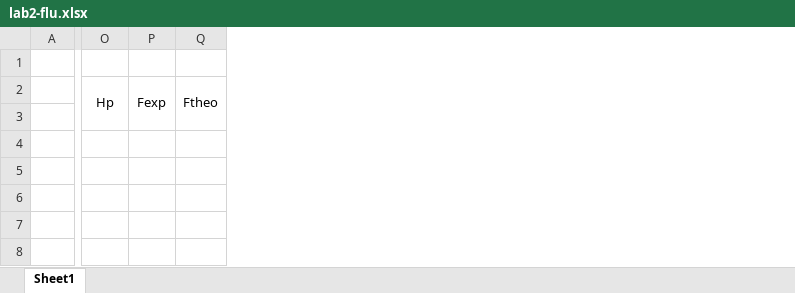
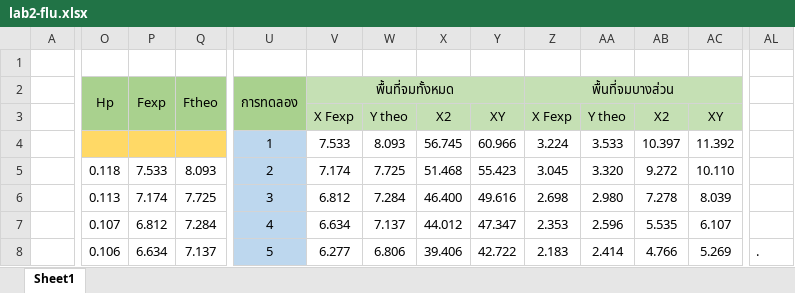
Before and after one commit to JulienSOR/LABFLUID, an Excel workbook: lab2/lab2-flu.xlsx, sheet Sheet1, drawn as a sheet; only a part is shown, gaps mark what is left out; values as stored, in another font and other column widths than the file's, no borders; the diff covers the shown part only; the diff names each change by its address in the sheet, - before the commit and + after, or states it on an @@ line.

Commit message:
Update lab2-flu.xlsx

```diff
--- a/lab2/lab2-flu.xlsx (sheet Sheet1)
+++ b/lab2/lab2-flu.xlsx (sheet Sheet1)
+column U (การทดลอง), rows 4-8: 1 | 2 | 3 | 4 | 5
+column V (พื้นที่จมทั้งหมด), rows 3-8: X Fexp | 7.533 | 7.174 | 6.812 | 6.634 | 6.277
+column W, rows 3-8: Y theo | 8.093 | 7.725 | 7.284 | 7.137 | 6.806
+column X, rows 3-8: X2 | 56.745 | 51.468 | 46.400 | 44.012 | 39.406
+column Y, rows 3-8: XY | 60.966 | 55.423 | 49.616 | 47.347 | 42.722
+column Z (พื้นที่จมบางส่วน), rows 3-8: X Fexp | 3.224 | 3.045 | 2.698 | 2.353 | 2.183
+column AA, rows 3-8: Y theo | 3.533 | 3.320 | 2.980 | 2.596 | 2.414
+column AB, rows 3-8: X2 | 10.397 | 9.272 | 7.278 | 5.535 | 4.766
+column AC, rows 3-8: XY | 11.392 | 10.110 | 8.039 | 6.107 | 5.269
+column AL, row 8: .
-O2:Q3 fill: none
+O2:Q3 fill: #A9D18E
-O4:Q4 fill: none
+O4:Q4 fill: #FFD966
-O5 (Hp): (empty)
+O5 (Hp): 0.118
-P5 (Fexp): (empty)
+P5 (Fexp): 7.533
-Q5 (Ftheo): (empty)
+Q5 (Ftheo): 8.093
-O6 (Hp): (empty)
+O6 (Hp): 0.113
-P6 (Fexp): (empty)
+P6 (Fexp): 7.174
-Q6 (Ftheo): (empty)
+Q6 (Ftheo): 7.725
-O7 (Hp): (empty)
+O7 (Hp): 0.107
-P7 (Fexp): (empty)
+P7 (Fexp): 6.812
-Q7 (Ftheo): (empty)
+Q7 (Ftheo): 7.284
-O8 (Hp): (empty)
+O8 (Hp): 0.106
-P8 (Fexp): (empty)
+P8 (Fexp): 6.634
-Q8 (Ftheo): (empty)
+Q8 (Ftheo): 7.137
```
Also changed, not shown: 11 added columns, 48 edited cells and cell formats elsewhere in this sheet.
